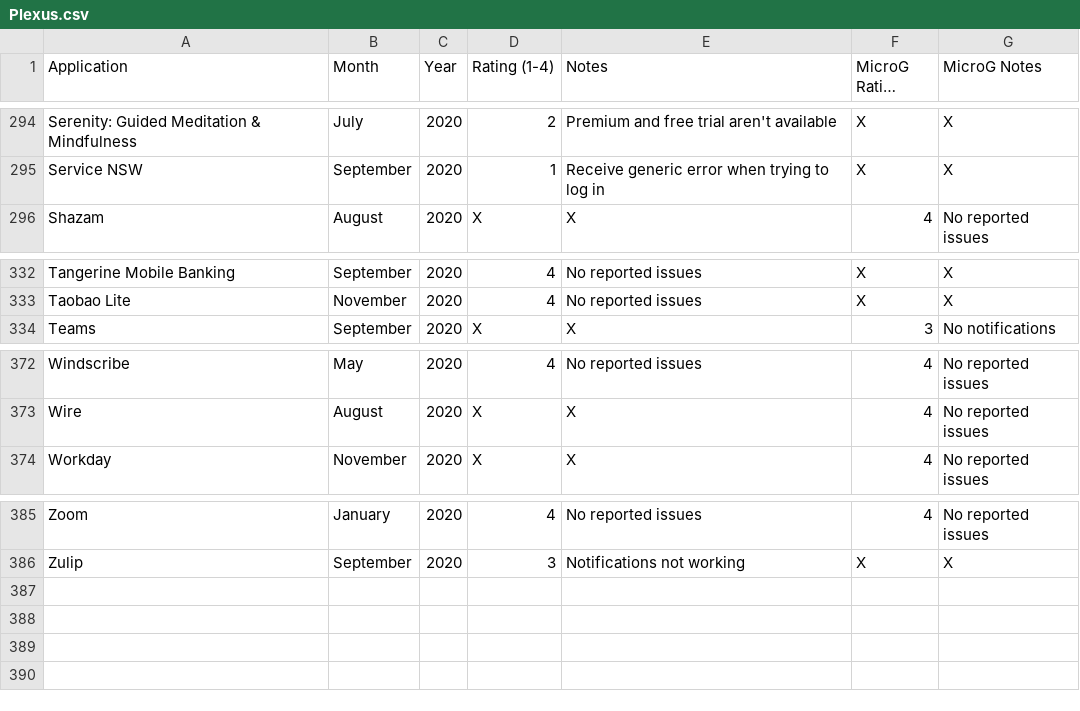
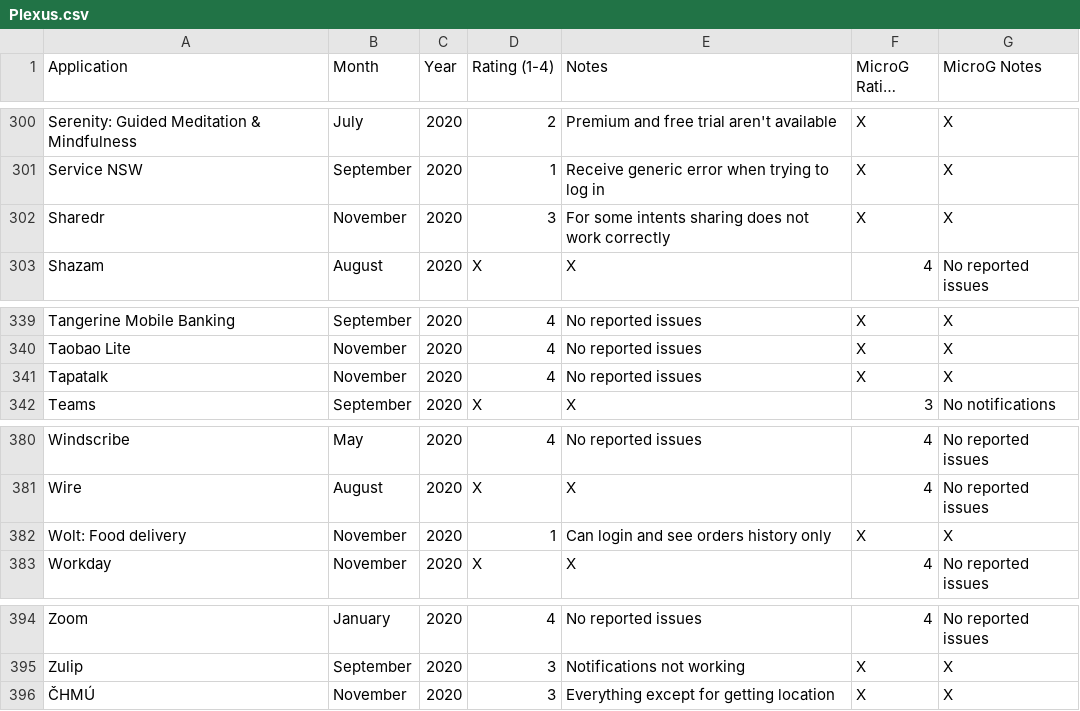
Before and after one commit to techlore/plexus, a CSV file: src/data/Plexus.csv, drawn as a sheet; only a part is shown, gaps mark what is left out; long unchanged cells end in …; the diff covers the shown part only; the diff names each change by its address in the sheet, - before the commit and + after, or states it on an @@ line.

```diff
--- a/src/data/Plexus.csv
+++ b/src/data/Plexus.csv
+row 302: Sharedr | November | 2020 | 3 | For some intents sharing does not work correctly | X | X
+row 341: Tapatalk | November | 2020 | 4 | No reported issues | X | X
+row 382: Wolt: Food delivery | November | 2020 | 1 | Can login and see orders history only | X | X
+row 396: ČHMÚ | November | 2020 | 3 | Everything except for getting location | X | X
```
Also changed, not shown: 6 added rows elsewhere in this file.
